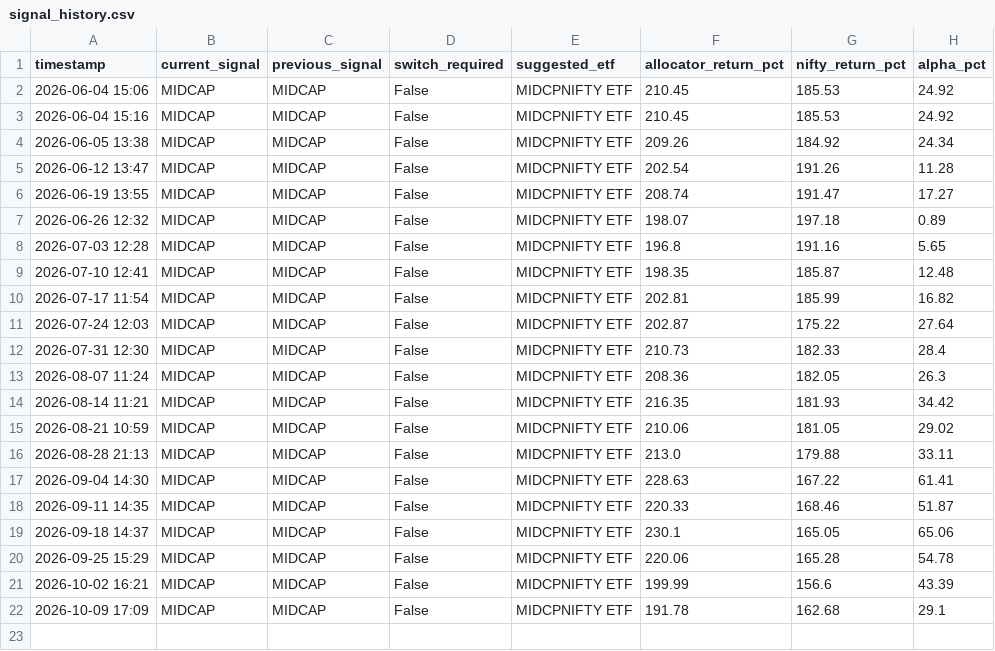
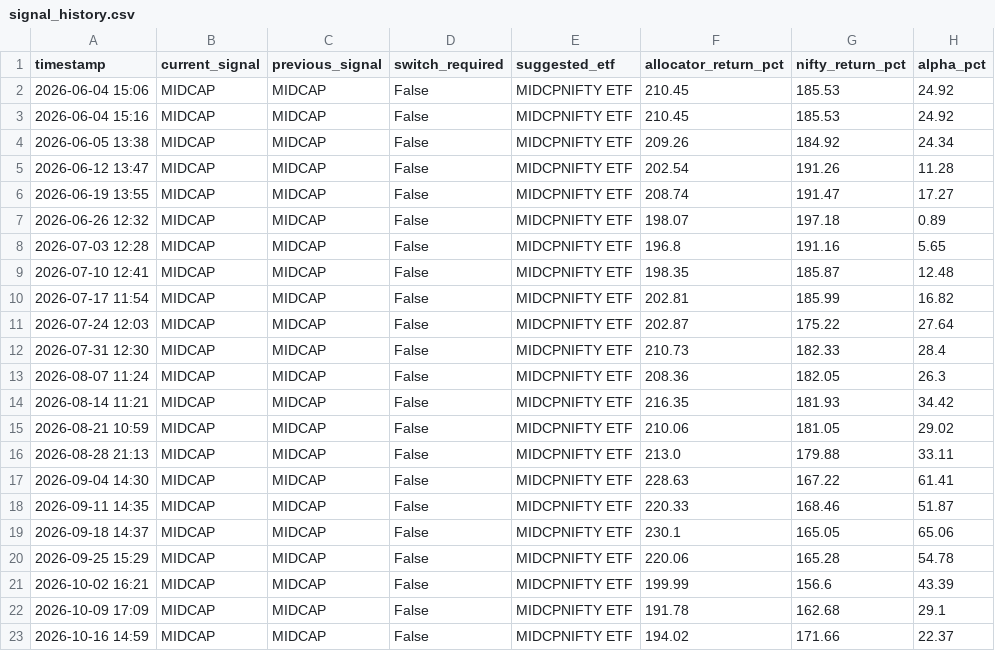
Before and after one commit to prajwal-bs-urs/algo-trading, a CSV file: signal_history.csv, drawn as a sheet.

```diff
--- a/signal_history.csv
+++ b/signal_history.csv
@@ -22 +22,2 @@ timestamp,current_signal,previous_signal,switch_required,suggested_etf,allocator
 2026-10-09 17:09,MIDCAP,MIDCAP,False,MIDCPNIFTY ETF,191.78,162.68,29.1
+2026-10-16 14:59,MIDCAP,MIDCAP,False,MIDCPNIFTY ETF,194.02,171.66,22.37
```
